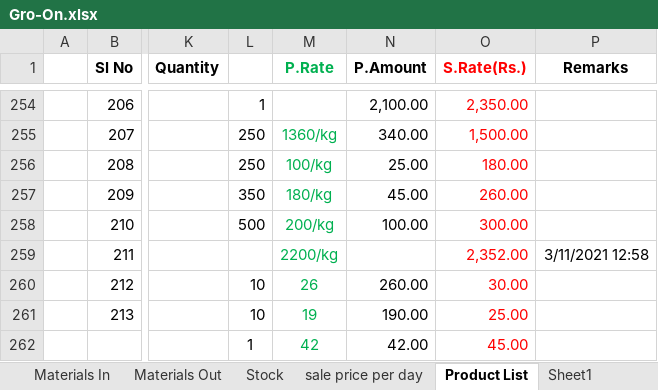
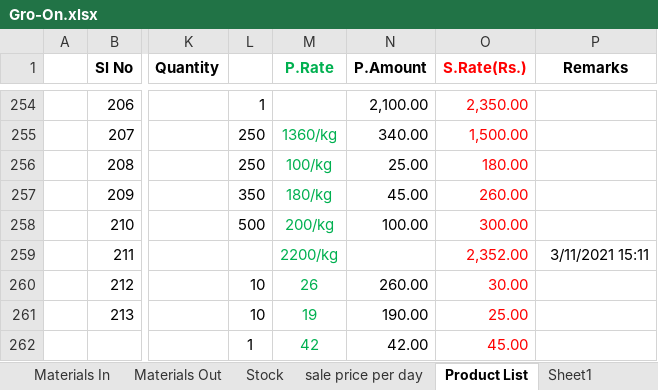
Before and after one commit to snbd450/groongit, an Excel workbook: Gro-On.xlsx, sheet Product List, drawn as a sheet; only a part is shown, gaps mark what is left out; values as stored, in another font and other column widths than the file's, no borders; the diff names each change by its address in the sheet, - before the commit and + after, or states it on an @@ line.

```diff
--- a/Gro-On.xlsx (sheet Product List)
+++ b/Gro-On.xlsx (sheet Product List)
-P259 (Remarks): 3/11/2021 12:58
+P259 (Remarks): 3/11/2021 15:11
```
Also changed, not shown: Daily_Sale_Entry.xlsx, 1 other file.
